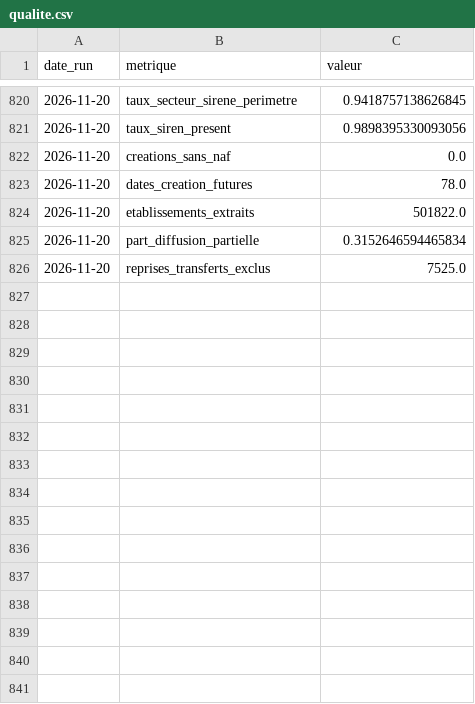
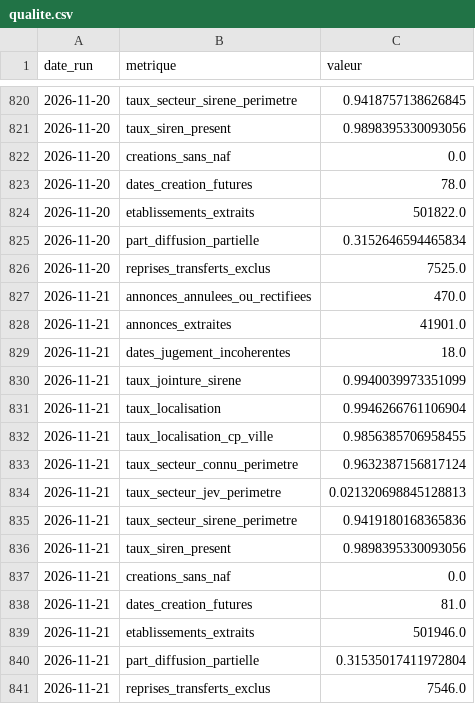
Before and after one commit to Alex6460064/observatoire-economique-pays-basque, a CSV file: qualite.csv, drawn as a sheet; only a part is shown, gaps mark what is left out; the diff names each change by its address in the sheet, - before the commit and + after, or states it on an @@ line.

```diff
--- a/qualite.csv
+++ b/qualite.csv
+row 827: 2026-11-21 | annonces_annulees_ou_rectifiees | 470.0
+row 828: 2026-11-21 | annonces_extraites | 41901.0
+row 829: 2026-11-21 | dates_jugement_incoherentes | 18.0
+row 830: 2026-11-21 | taux_jointure_sirene | 0.9940039973351099
+row 831: 2026-11-21 | taux_localisation | 0.9946266761106904
+row 832: 2026-11-21 | taux_localisation_cp_ville | 0.9856385706958455
+row 833: 2026-11-21 | taux_secteur_connu_perimetre | 0.9632387156817124
+row 834: 2026-11-21 | taux_secteur_jev_perimetre | 0.021320698845128813
+row 835: 2026-11-21 | taux_secteur_sirene_perimetre | 0.9419180168365836
+row 836: 2026-11-21 | taux_siren_present | 0.9898395330093056
+row 837: 2026-11-21 | creations_sans_naf | 0.0
+row 838: 2026-11-21 | dates_creation_futures | 81.0
+row 839: 2026-11-21 | etablissements_extraits | 501946.0
+row 840: 2026-11-21 | part_diffusion_partielle | 0.31535017411972804
+row 841: 2026-11-21 | reprises_transferts_exclus | 7546.0
```
Also changed, not shown: 1 other file.
